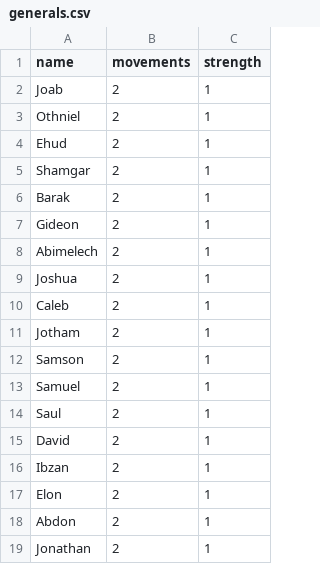
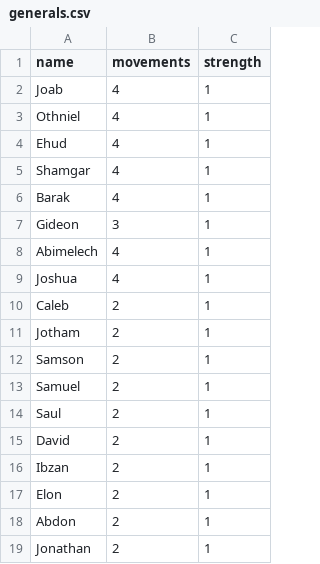
Before and after one commit to adamfoerster/promised-land, a CSV file: shared/src/commonMain/resources/generals.csv, drawn as a sheet.

Commit message:
feat: General movement implemented

```diff
--- a/shared/src/commonMain/resources/generals.csv
+++ b/shared/src/commonMain/resources/generals.csv
@@ -1,10 +1,10 @@
 name,movements,strength
-Joab,2,1
-Othniel,2,1
-Ehud,2,1
-Shamgar,2,1
-Barak,2,1
-Gideon,2,1
-Abimelech,2,1
-Joshua,2,1
+Joab,4,1
+Othniel,4,1
+Ehud,4,1
+Shamgar,4,1
+Barak,4,1
+Gideon,3,1
+Abimelech,4,1
+Joshua,4,1
 Caleb,2,1
```
Also changed, not shown: 10 other files.
